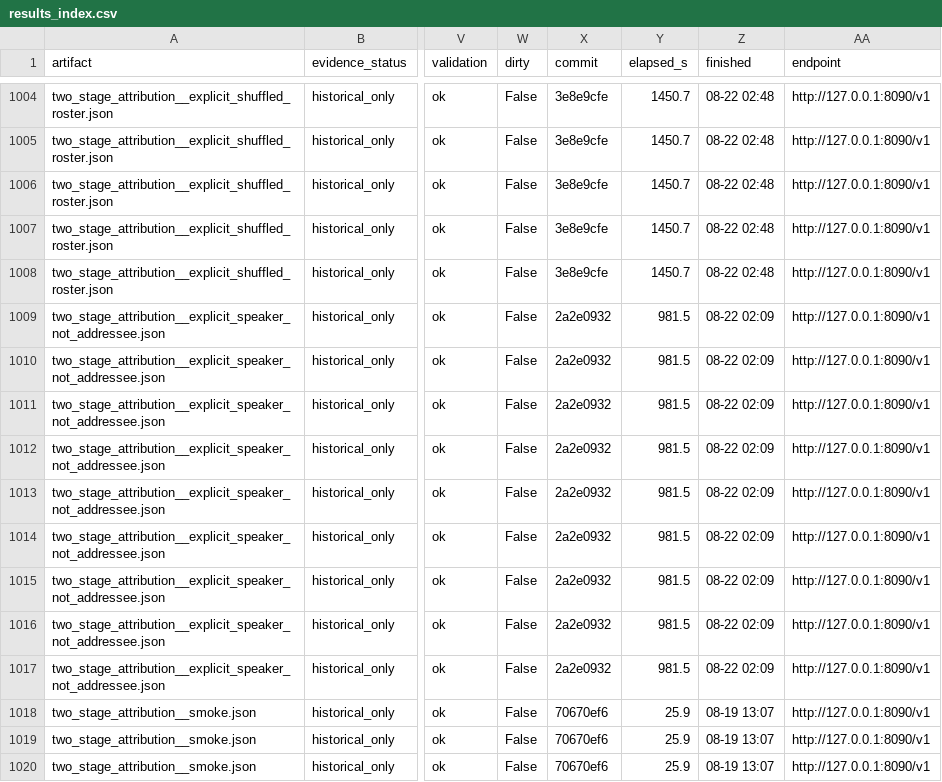
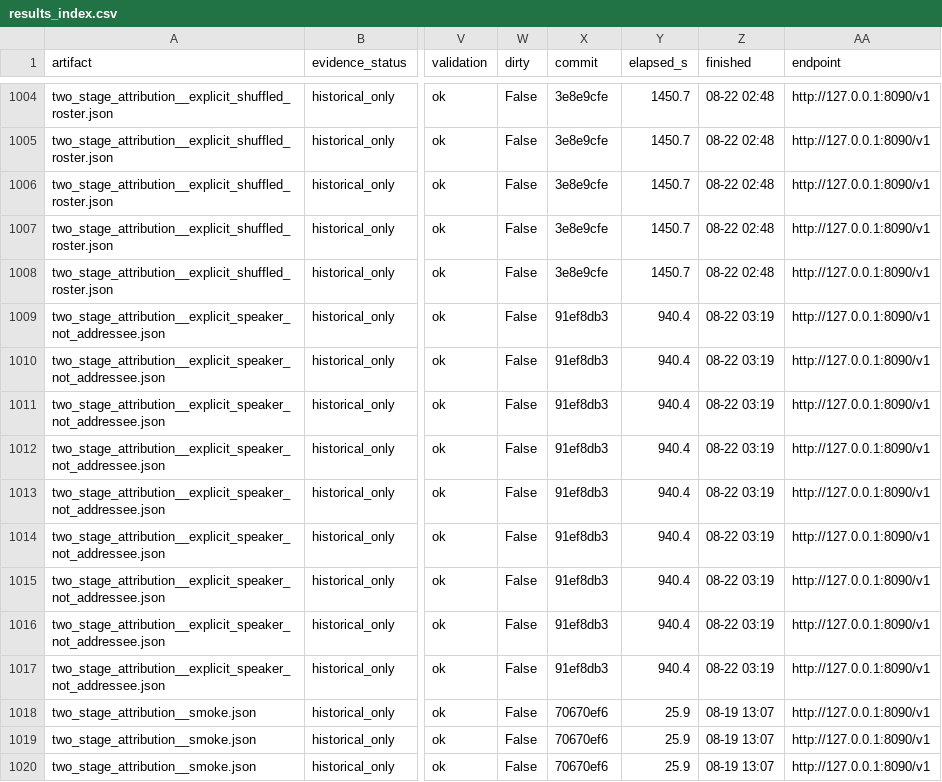
Before and after one commit to on22s/alexandria-audiobook2, a CSV file: results_index.csv, drawn as a sheet; only a part is shown, gaps mark what is left out; the diff names each change by its address in the sheet, - before the commit and + after, or states it on an @@ line.

```diff
--- a/results_index.csv
+++ b/results_index.csv
-X1009:X1017 (commit): 2a2e0932
+X1009:X1017 (commit): 91ef8db3
-Y1009:Y1017 (elapsed_s): 981.5
+Y1009:Y1017 (elapsed_s): 940.4
-Z1009:Z1017 (finished): 08-22 02:09
+Z1009:Z1017 (finished): 08-22 03:19
```
Also changed, not shown: 4 other files.
